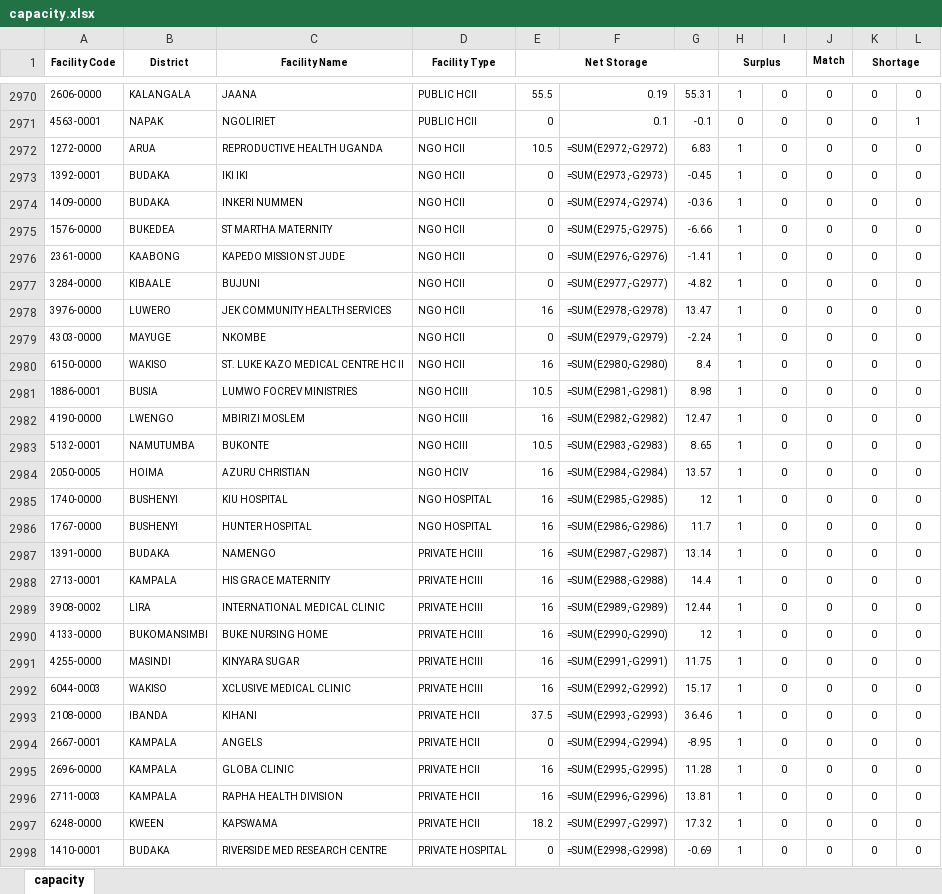
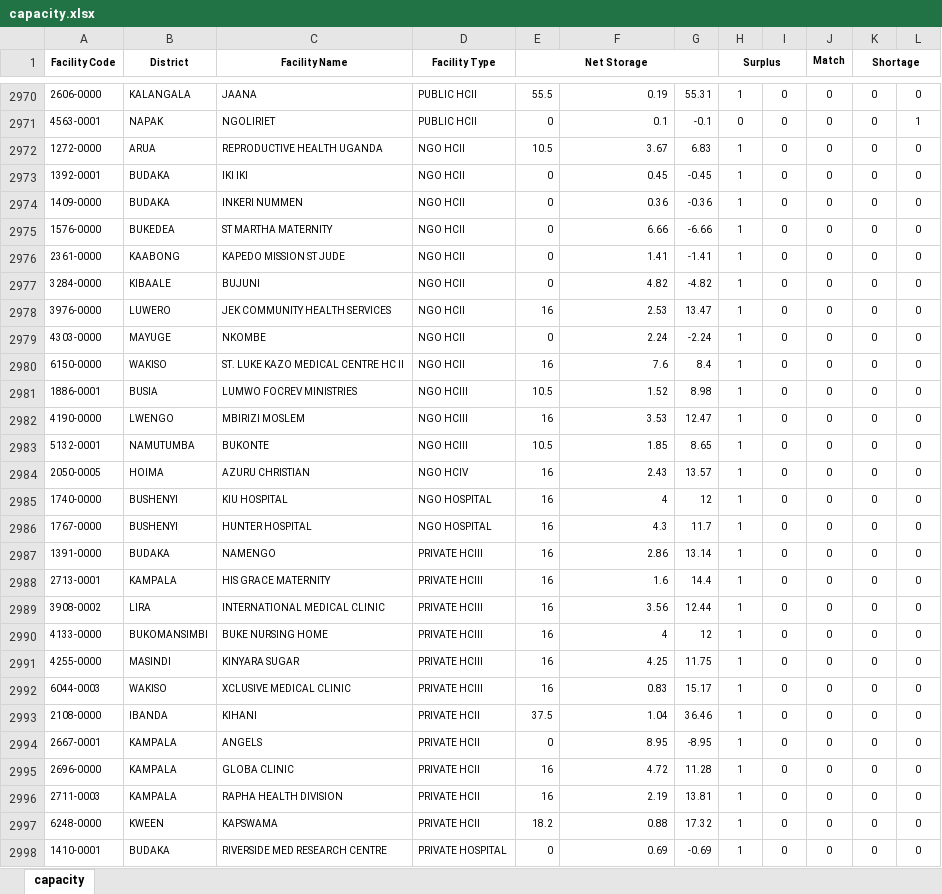
Before and after one commit to CHAIUganda/vaccines_dashboard_backend-2.0, an Excel workbook: Docs/EPI Dashboard_Cold chain/capacity.xlsx, sheet capacity, drawn as a sheet; only a part is shown, gaps mark what is left out; values as stored, in another font and other column widths than the file's, no borders; formulas are shown in place of their values; the diff covers the shown part only; the diff names each change by its address in the sheet, - before the commit and + after, or states it on an @@ line.

Commit message:
tables showing for capacity

```diff
--- a/Docs/EPI Dashboard_Cold chain/capacity.xlsx (sheet capacity)
+++ b/Docs/EPI Dashboard_Cold chain/capacity.xlsx (sheet capacity)
-F2972: =SUM(E2972,-G2972)
+F2972: 3.67
-F2973: =SUM(E2973,-G2973)
+F2973: 0.45
-F2974: =SUM(E2974,-G2974)
+F2974: 0.36
-F2975: =SUM(E2975,-G2975)
+F2975: 6.66
-F2976: =SUM(E2976,-G2976)
+F2976: 1.41
-F2977: =SUM(E2977,-G2977)
+F2977: 4.82
-F2978: =SUM(E2978,-G2978)
+F2978: 2.53
-F2979: =SUM(E2979,-G2979)
+F2979: 2.24
-F2980: =SUM(E2980,-G2980)
+F2980: 7.6
-F2981: =SUM(E2981,-G2981)
+F2981: 1.52
-F2982: =SUM(E2982,-G2982)
+F2982: 3.53
-F2983: =SUM(E2983,-G2983)
+F2983: 1.85
-F2984: =SUM(E2984,-G2984)
+F2984: 2.43
-F2985: =SUM(E2985,-G2985)
+F2985: 4
-F2986: =SUM(E2986,-G2986)
+F2986: 4.3
-F2987: =SUM(E2987,-G2987)
+F2987: 2.86
-F2988: =SUM(E2988,-G2988)
+F2988: 1.6
-F2989: =SUM(E2989,-G2989)
+F2989: 3.56
-F2990: =SUM(E2990,-G2990)
+F2990: 4
-F2991: =SUM(E2991,-G2991)
+F2991: 4.25
-F2992: =SUM(E2992,-G2992)
+F2992: 0.83
-F2993: =SUM(E2993,-G2993)
+F2993: 1.04
-F2994: =SUM(E2994,-G2994)
+F2994: 8.95
-F2995: =SUM(E2995,-G2995)
+F2995: 4.72
-F2996: =SUM(E2996,-G2996)
+F2996: 2.19
-F2997: =SUM(E2997,-G2997)
+F2997: 0.88
-F2998: =SUM(E2998,-G2998)
+F2998: 0.69
```
Also changed, not shown: 79 edited cells elsewhere in this sheet, 12 other files.
